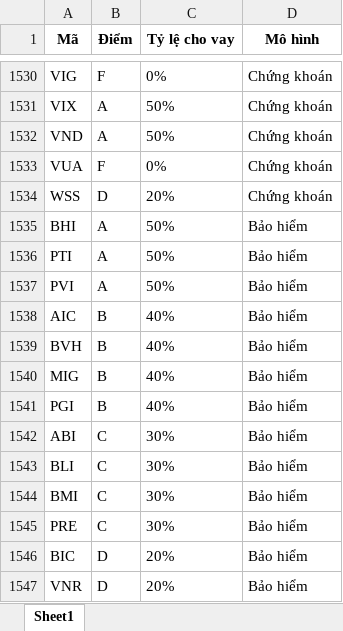
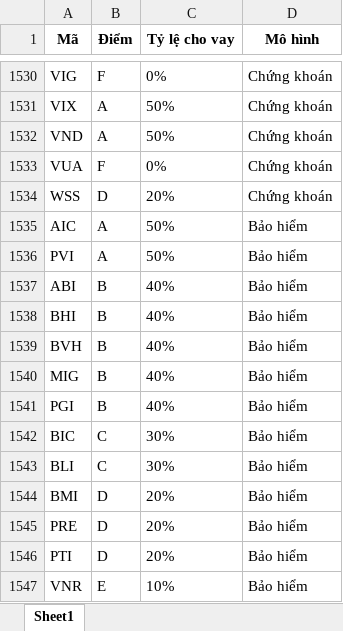
Before and after one commit to NOA-2103TPH/Margin, an Excel workbook: result/summary.xlsx, sheet Sheet1, drawn as a sheet; only a part is shown, gaps mark what is left out; values as stored, in another font and other column widths than the file's, no borders; removed rows and columns are numbered as before the commit, all else as after; the diff names each change by its address in the sheet, - before the commit and + after, or states it on an @@ line.

Commit message:
updated

```diff
--- a/result/summary.xlsx (sheet Sheet1)
+++ b/result/summary.xlsx (sheet Sheet1)
-A1535 (Mã): BHI
+A1535 (Mã): AIC
-row 1536: PTI | A | 50% | Bảo hiểm
-A1537 (Mã): AIC
+A1537 (Mã): ABI
+row 1538: BHI | B | 40% | Bảo hiểm
-A1542 (Mã): ABI
+A1542 (Mã): BIC
-B1544:B1545 (Điểm): C
+B1544:B1545 (Điểm): D
-C1544:C1545 (Tỷ lệ cho vay): 30%
+C1544:C1545 (Tỷ lệ cho vay): 20%
-A1546 (Mã): BIC
+A1546 (Mã): PTI
-B1547 (Điểm): D
+B1547 (Điểm): E
-C1547 (Tỷ lệ cho vay): 20%
+C1547 (Tỷ lệ cho vay): 10%
```
